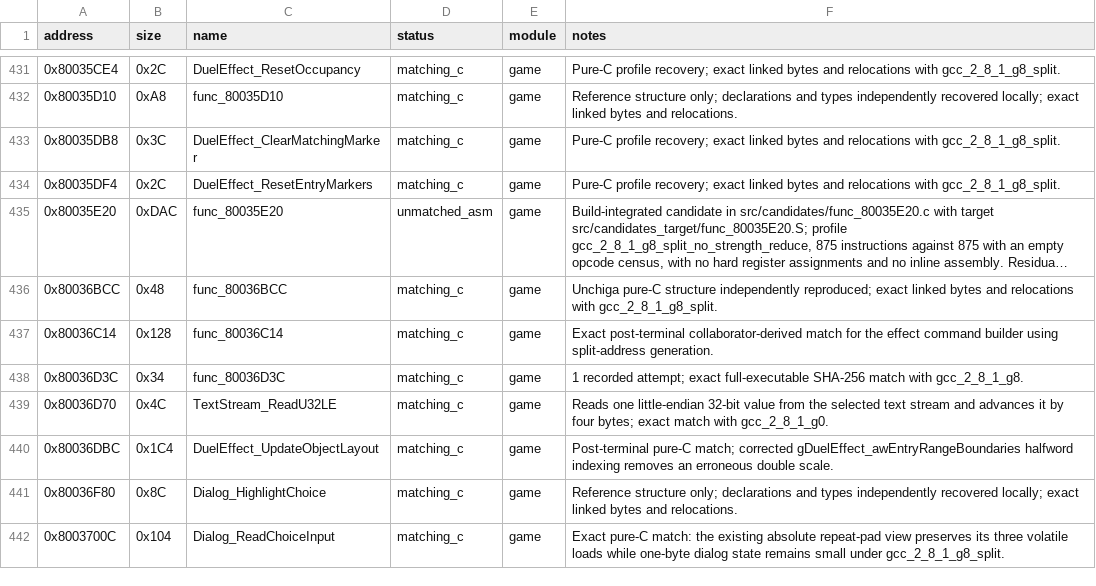
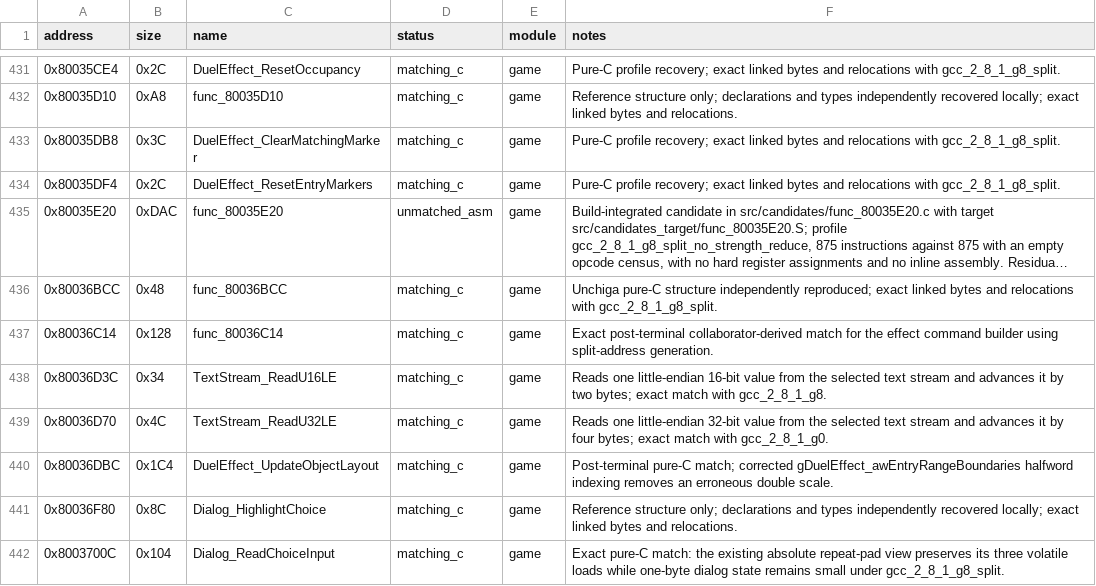
Before and after one commit to Unchiga/DecompRecomp, a CSV file: config/slus_01411/functions.csv, drawn as a sheet; only a part is shown, gaps mark what is left out; long unchanged cells end in ….

```diff
--- a/config/slus_01411/functions.csv
+++ b/config/slus_01411/functions.csv
@@ -437,3 +437,3 @@ address,size,name,status,module,notes
 0x80036C14,0x128,func_80036C14,matching_c,game,Exact post-terminal collaborator-derived match for the effect command builder using split-address generation.
-0x80036D3C,0x34,func_80036D3C,matching_c,game,1 recorded attempt; exact full-executable SHA-256 match with gcc_2_8_1_g8.
+0x80036D3C,0x34,TextStream_ReadU16LE,matching_c,game,Reads one little-endian 16-bit value from the selected text stream and advances it by two bytes; exact match with gcc_2_8_1_g8.
 0x80036D70,0x4C,TextStream_ReadU32LE,matching_c,game,Reads one little-endian 32-bit value from the selected text stream and advances it by four bytes; exact match with gcc_2_8_1_g0.
```
Also changed, not shown: notes/semantic-symbol-map.csv, 19 other files.
